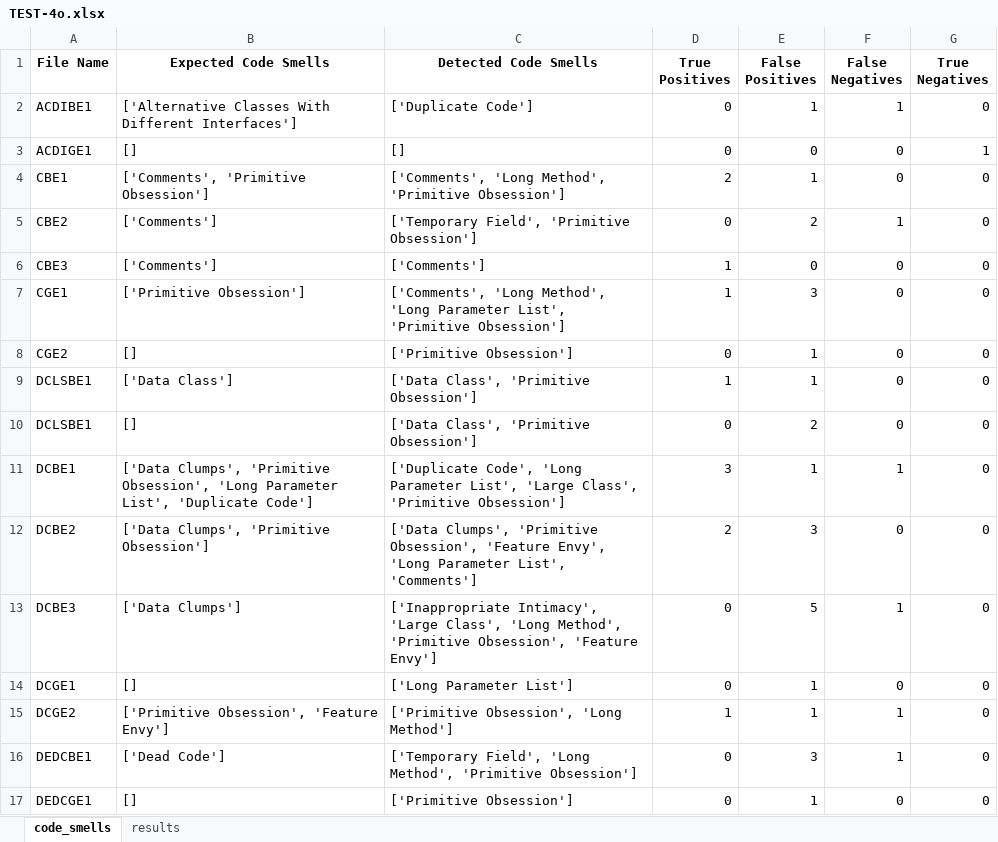
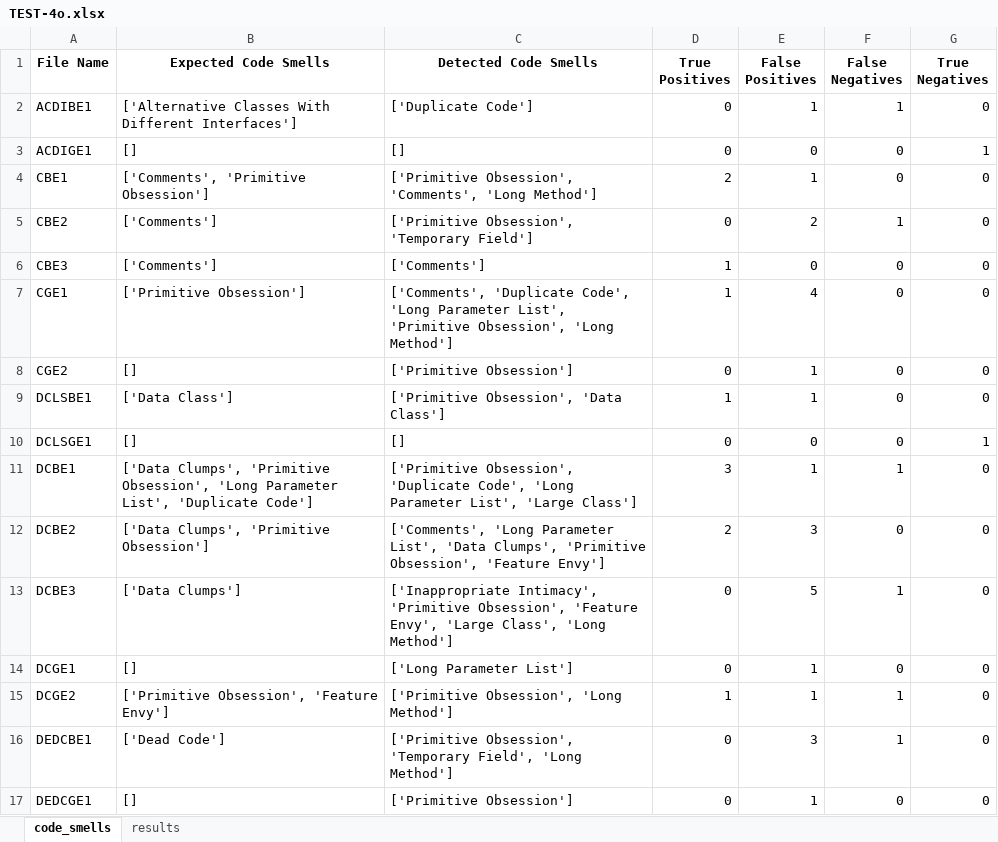
Before and after one commit to refactoring-assistant/SmeLLM, an Excel workbook: TEST-4o.xlsx, sheet code_smells, drawn as a sheet; only a part is shown; values as stored, in another font and other column widths than the file's, no borders; the diff covers the shown part only; the diff names each change by its address in the sheet, - before the commit and + after, or states it on an @@ line.

```diff
--- a/TEST-4o.xlsx (sheet code_smells)
+++ b/TEST-4o.xlsx (sheet code_smells)
-C4 (Detected Code Smells): ['Comments', 'Long Method', 'Primitive Obsession']
+C4 (Detected Code Smells): ['Primitive Obsession', 'Comments', 'Long Method']
-C5 (Detected Code Smells): ['Temporary Field', 'Primitive Obsession']
+C5 (Detected Code Smells): ['Primitive Obsession', 'Temporary Field']
-C7 (Detected Code Smells): ['Comments', 'Long Method', 'Long Parameter List', 'Primitive Obsession']
+C7 (Detected Code Smells): ['Comments', 'Duplicate Code', 'Long Parameter List', 'Primitive Obsession', 'Long Method']
-E7 (False Positives): 3
+E7 (False Positives): 4
-C9 (Detected Code Smells): ['Data Class', 'Primitive Obsession']
+C9 (Detected Code Smells): ['Primitive Obsession', 'Data Class']
-A10 (File Name): DCLSBE1
+A10 (File Name): DCLSGE1
-C10 (Detected Code Smells): ['Data Class', 'Primitive Obsession']
+C10 (Detected Code Smells): []
-E10 (False Positives): 2
+E10 (False Positives): 0
-G10 (True Negatives): 0
+G10 (True Negatives): 1
-C11 (Detected Code Smells): ['Duplicate Code', 'Long Parameter List', 'Large Class', 'Primitive Obsession']
+C11 (Detected Code Smells): ['Primitive Obsession', 'Duplicate Code', 'Long Parameter List', 'Large Class']
-C12 (Detected Code Smells): ['Data Clumps', 'Primitive Obsession', 'Feature Envy', 'Long Parameter List', 'Comments']
+C12 (Detected Code Smells): ['Comments', 'Long Parameter List', 'Data Clumps', 'Primitive Obsession', 'Feature Envy']
-C13 (Detected Code Smells): ['Inappropriate Intimacy', 'Large Class', 'Long Method', 'Primitive Obsession', 'Feature Envy']
+C13 (Detected Code Smells): ['Inappropriate Intimacy', 'Primitive Obsession', 'Feature Envy', 'Large Class', 'Long Method']
-C16 (Detected Code Smells): ['Temporary Field', 'Long Method', 'Primitive Obsession']
+C16 (Detected Code Smells): ['Primitive Obsession', 'Temporary Field', 'Long Method']
```
Also changed, not shown: 17 edited cells elsewhere in this sheet, sheet results, TEST-4o-mini.xlsx, 5 other files.
